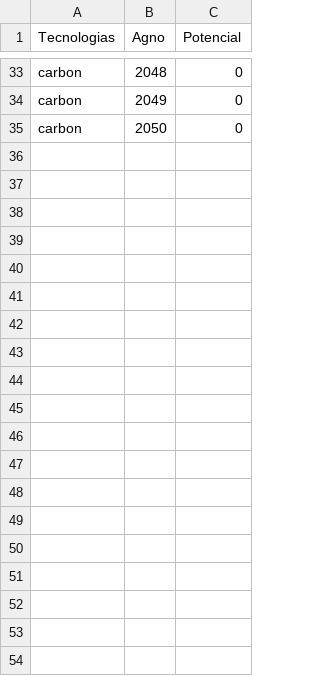
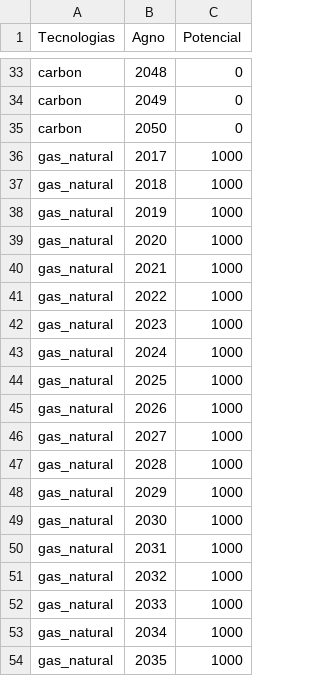
Before and after one commit to emolinaperez/MultiSector_LTS_Chile, a CSV file: gams/pmr/data_input/data_potencial_maximo.csv, drawn as a sheet; only a part is shown, gaps mark what is left out; the diff covers the shown part only.

Commit message:
updated two PMR data files

```diff
--- a/gams/pmr/data_input/data_potencial_maximo.csv
+++ b/gams/pmr/data_input/data_potencial_maximo.csv
@@ -35 +35,20 @@ carbon,2049,0
 carbon,2050,0
+gas_natural,2017,1000
+gas_natural,2018,1000
+gas_natural,2019,1000
+gas_natural,2020,1000
+gas_natural,2021,1000
+gas_natural,2022,1000
+gas_natural,2023,1000
+gas_natural,2024,1000
+gas_natural,2025,1000
+gas_natural,2026,1000
+gas_natural,2027,1000
+gas_natural,2028,1000
+gas_natural,2029,1000
+gas_natural,2030,1000
+gas_natural,2031,1000
+gas_natural,2032,1000
+gas_natural,2033,1000
+gas_natural,2034,1000
+gas_natural,2035,1000
```
Also changed, not shown: 15 added rows and 10 edited cells elsewhere in this file.
